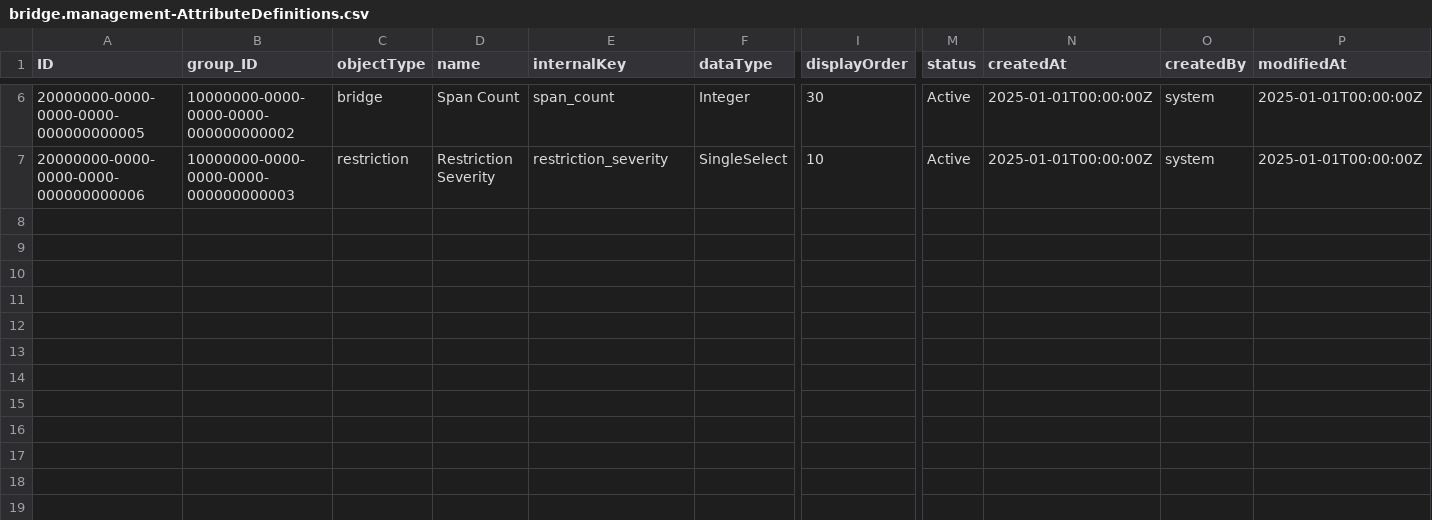
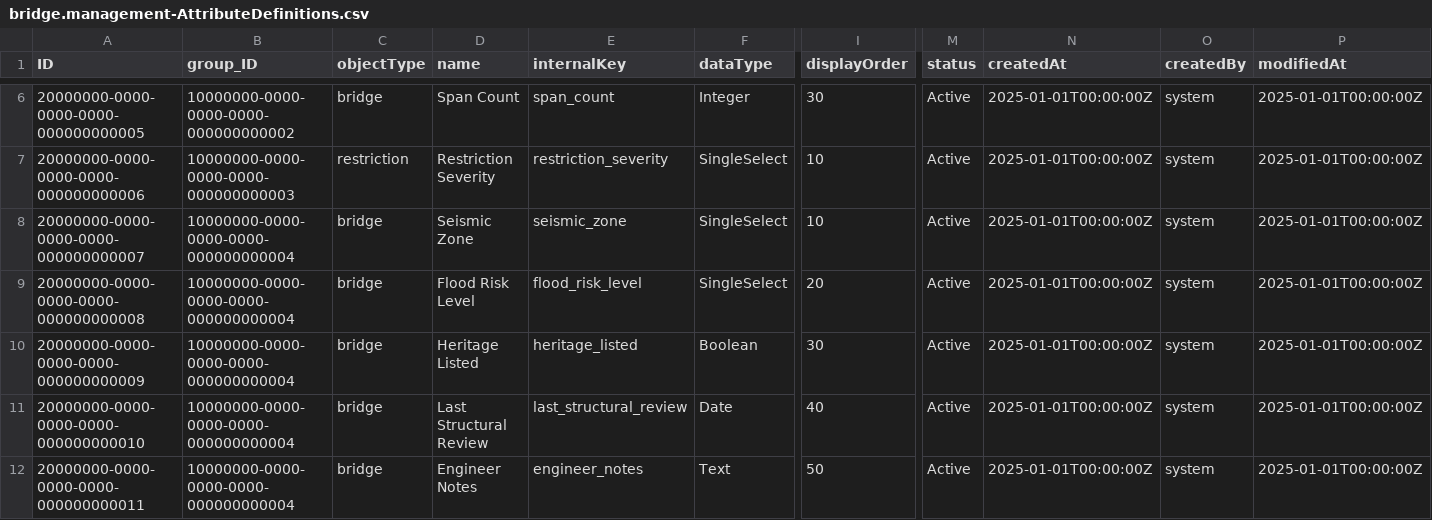
Before and after one commit to virinchy48/BridgeManagement, a CSV file: db/data/bridge.management-AttributeDefinitions.csv, drawn as a sheet; only a part is shown, gaps mark what is left out; rows hold the shown columns only; the diff names each change by its address in the sheet, - before the commit and + after, or states it on an @@ line.

```diff
--- a/db/data/bridge.management-AttributeDefinitions.csv
+++ b/db/data/bridge.management-AttributeDefinitions.csv
+row 8: 20000000-0000-0000-0000-000000000007 | 10000000-0000-0000-0000-000000000004 | bridge | Seismic Zone | seismic_zone | SingleSelect | 10 | Active | 2025-01-01T00:00:00Z | system | 2025-01-01T00:00:00Z
+row 9: 20000000-0000-0000-0000-000000000008 | 10000000-0000-0000-0000-000000000004 | bridge | Flood Risk Level | flood_risk_level | SingleSelect | 20 | Active | 2025-01-01T00:00:00Z | system | 2025-01-01T00:00:00Z
+row 10: 20000000-0000-0000-0000-000000000009 | 10000000-0000-0000-0000-000000000004 | bridge | Heritage Listed | heritage_listed | Boolean | 30 | Active | 2025-01-01T00:00:00Z | system | 2025-01-01T00:00:00Z
+row 11: 20000000-0000-0000-0000-000000000010 | 10000000-0000-0000-0000-000000000004 | bridge | Last Structural Review | last_structural_review | Date | 40 | Active | 2025-01-01T00:00:00Z | system | 2025-01-01T00:00:00Z
+row 12: 20000000-0000-0000-0000-000000000011 | 10000000-0000-0000-0000-000000000004 | bridge | Engineer Notes | engineer_notes | Text | 50 | Active | 2025-01-01T00:00:00Z | system | 2025-01-01T00:00:00Z
```
Also changed, not shown: db/data/bridge.management-AttributeAllowedValues.csv, db/data/bridge.management-AttributeGroups.csv, 10 other files.
